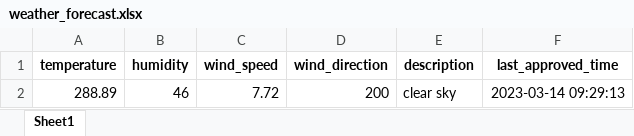
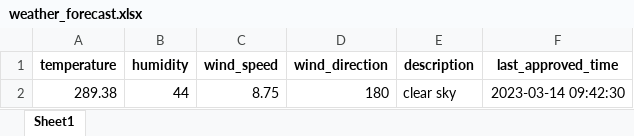
Before and after one commit to 13w13/test, an Excel workbook: weather_forecast.xlsx, sheet Sheet1, drawn as a sheet; values as stored, in another font and other column widths than the file's, no borders; removed rows and columns are numbered as before the commit, all else as after; the diff names each change by its address in the sheet, - before the commit and + after, or states it on an @@ line.

Commit message:
Update weather forecast

```diff
--- a/weather_forecast.xlsx (sheet Sheet1)
+++ b/weather_forecast.xlsx (sheet Sheet1)
-row 2: 288.89 | 46 | 7.72 | 200 | clear sky | 2023-03-14 09:29:13
+row 2: 289.38 | 44 | 8.75 | 180 | clear sky | 2023-03-14 09:42:30
```
